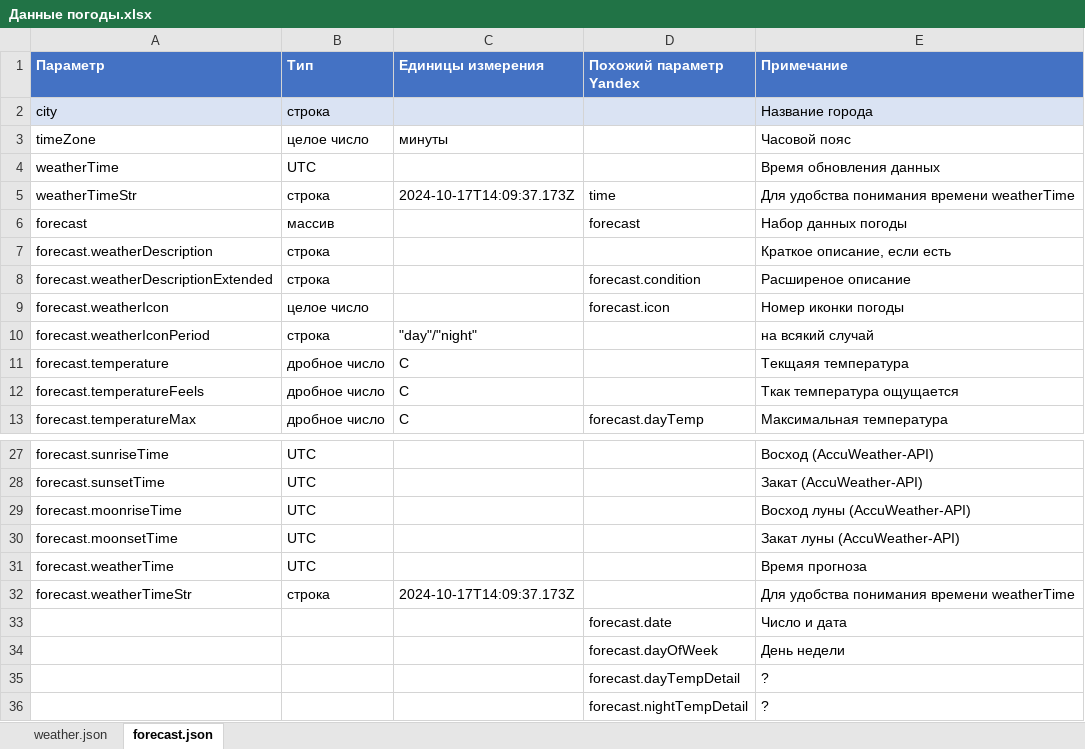
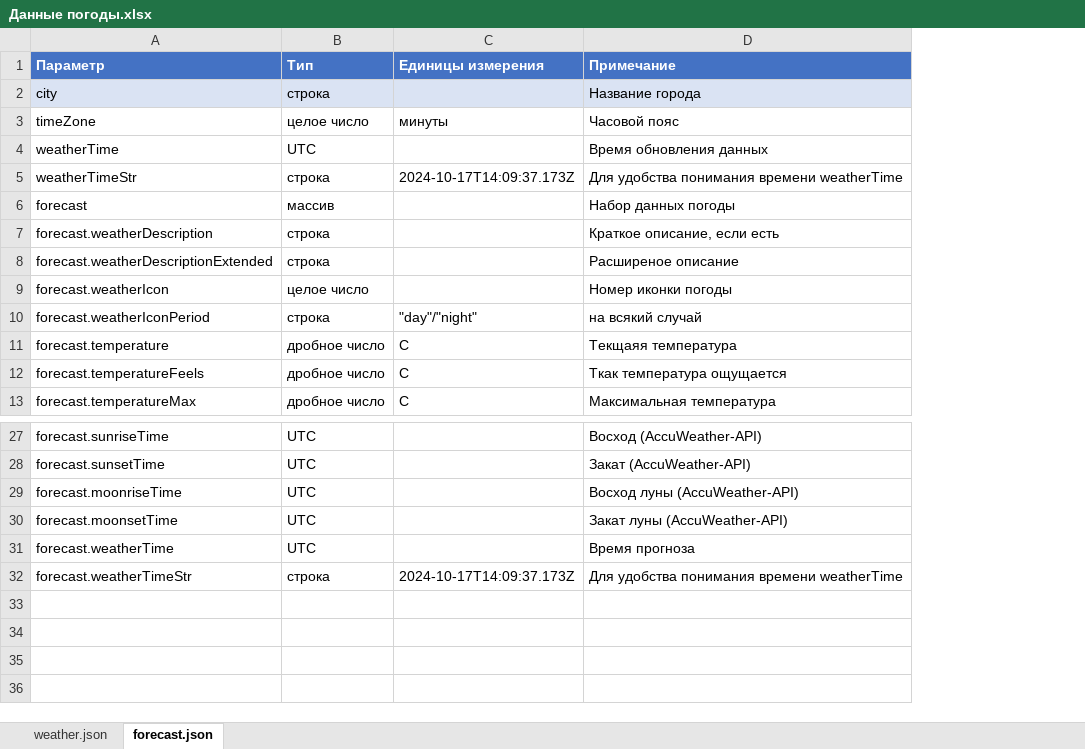
Before and after one commit to SashaCX75/Weathe-servic_instruction, an Excel workbook: ru/files/Данные погоды.xlsx, sheet forecast.json, drawn as a sheet; only a part is shown, gaps mark what is left out; values as stored, in another font and other column widths than the file's, no borders; conditional formats and table styles not drawn; the diff names each change by its address in the sheet, - before the commit and + after, or states it on an @@ line.

Commit message:
icon

```diff
--- a/ru/files/Данные погоды.xlsx (sheet forecast.json)
+++ b/ru/files/Данные погоды.xlsx (sheet forecast.json)
-column D (Похожий параметр Yandex), rows 5-13: time | forecast |  | forecast.condition | forecast.icon |  |  |  | forecast.dayTemp
-row 33:  |  |  | forecast.date | Число и дата
-row 34:  |  |  | forecast.dayOfWeek | День недели
-row 35:  |  |  | forecast.dayTempDetail | ?
-row 36:  |  |  | forecast.nightTempDetail | ?
```
Also changed, not shown: sheet weather.json, 3 other files.
